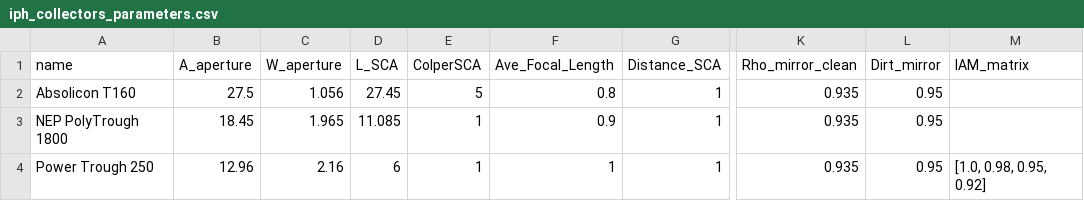
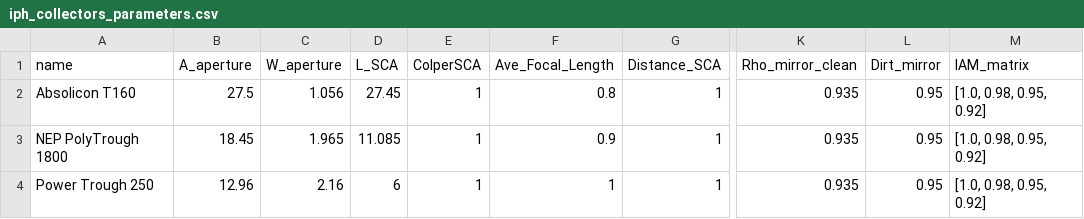
Before and after one commit to ppadillaq/sammoo, a CSV file: sammoo/resources/collector_data/iph_collectors_parameters.csv, drawn as a sheet; only a part is shown, gaps mark what is left out; the diff names each change by its address in the sheet, - before the commit and + after, or states it on an @@ line.

Commit message:
Updates collector database.

```diff
--- a/sammoo/resources/collector_data/iph_collectors_parameters.csv
+++ b/sammoo/resources/collector_data/iph_collectors_parameters.csv
-E2 (ColperSCA): 5
+E2 (ColperSCA): 1
-M2:M3 (IAM_matrix): (empty)
+M2:M3 (IAM_matrix): [1.0, 0.98, 0.95, 0.92]
```
